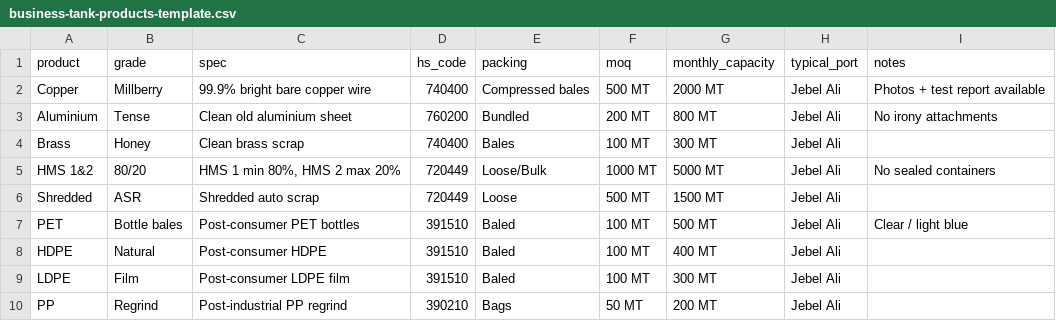
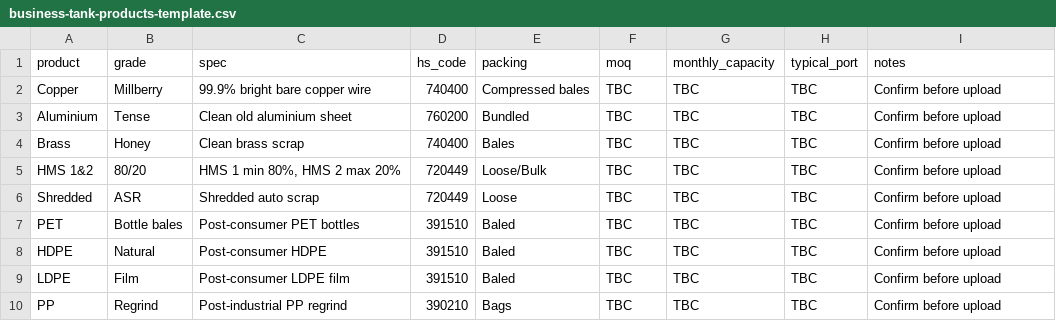
Before and after one commit to nadeemk2050/whatanagent, a CSV file: business-tank-products-template.csv, drawn as a sheet.

Commit message:
Seed approved AI examples and tank basics
Idempotent seed tool: the 15 approved pairs into every business agent, and only verified or policy tank fields. Template CSV numbers marked TBC instead of invented values.

```diff
--- a/business-tank-products-template.csv
+++ b/business-tank-products-template.csv
@@ -1,10 +1,10 @@
 product,grade,spec,hs_code,packing,moq,monthly_capacity,typical_port,notes
-Copper,Millberry,99.9% bright bare copper wire,740400,Compressed bales,500 MT,2000 MT,Jebel Ali,"Photos + test report available"
-Aluminium,Tense,Clean old aluminium sheet,760200,Bundled,200 MT,800 MT,Jebel Ali,"No irony attachments"
-Brass,Honey,Clean brass scrap,740400,Bales,100 MT,300 MT,Jebel Ali,""
-HMS 1&2,80/20,"HMS 1 min 80%, HMS 2 max 20%",720449,Loose/Bulk,1000 MT,5000 MT,Jebel Ali,"No sealed containers"
-Shredded,ASR,Shredded auto scrap,720449,Loose,500 MT,1500 MT,Jebel Ali,""
-PET,Bottle bales,Post-consumer PET bottles,391510,Baled,100 MT,500 MT,Jebel Ali,"Clear / light blue"
-HDPE,Natural,Post-consumer HDPE,391510,Baled,100 MT,400 MT,Jebel Ali,""
-LDPE,Film,Post-consumer LDPE film,391510,Baled,100 MT,300 MT,Jebel Ali,""
-PP,Regrind,Post-industrial PP regrind,390210,Bags,50 MT,200 MT,Jebel Ali,""
+Copper,Millberry,99.9% bright bare copper wire,740400,Compressed bales,TBC,TBC,TBC,"Confirm before upload"
+Aluminium,Tense,Clean old aluminium sheet,760200,Bundled,TBC,TBC,TBC,"Confirm before upload"
+Brass,Honey,Clean brass scrap,740400,Bales,TBC,TBC,TBC,"Confirm before upload"
+HMS 1&2,80/20,"HMS 1 min 80%, HMS 2 max 20%",720449,Loose/Bulk,TBC,TBC,TBC,"Confirm before upload"
+Shredded,ASR,Shredded auto scrap,720449,Loose,TBC,TBC,TBC,"Confirm before upload"
+PET,Bottle bales,Post-consumer PET bottles,391510,Baled,TBC,TBC,TBC,"Confirm before upload"
+HDPE,Natural,Post-consumer HDPE,391510,Baled,TBC,TBC,TBC,"Confirm before upload"
+LDPE,Film,Post-consumer LDPE film,391510,Baled,TBC,TBC,TBC,"Confirm before upload"
+PP,Regrind,Post-industrial PP regrind,390210,Bags,TBC,TBC,TBC,"Confirm before upload"
```
Also changed, not shown: 1 other file.
